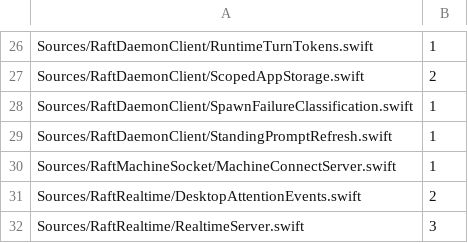
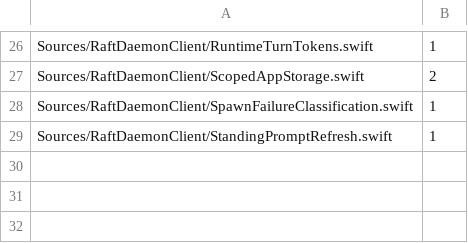
Before and after one commit to kevinzhow/raft-server-swift, a TSV file: scripts/ratchet_unchecked_sendable.tsv, drawn as a sheet; only a part is shown, gaps mark what is left out; the diff names each change by its address in the sheet, - before the commit and + after, or states it on an @@ line.

Commit message:
Check server concurrency state and cover generated sources
Replace realtime hub, session and desktop-attention state with checked Mutex
storage. Keep parser state confined to its NIO channel loop using the SDK
NIOLoopBound transfer and synchronous pipeline installation. Keep callbacks and
channel I/O outside state locks, preserve queued frame order, and flush the
single membership-removal terminal frame before close.

Bound each session drain to 64 frames, rescheduling backlog after 1 ms so a
continuous broadcaster cannot monopolize the shared event loop or its selector.
The real two-socket acceptance failed with the unbounded drainer and passes with
the bounded continuation; finite FIFO and terminal-frame contracts also pass.

Give machine-connect async lookup checked state, keep status/write operations on
the channel loop, and reject late results after disconnect. Make generated
knowledge telemetry checked and recover its actual generator/template into the
repository. Pinned registry/table bytes are unchanged by regeneration.

Include Generated in both unchecked ratchets; other nine metric scopes remain
unchanged. The complete server closure now has zero explicit unchecked, and all
35 remaining declarations belong to daemon-only code. Document their inspected
storage, ownership assumptions, test evidence, and unresolved gaps without
claiming those exceptions are safe.

Validation: integrated realtime/connect/knowledge published-path and concurrent
regressions; 29 architecture-script tests including old-scanner negative control;
generator --check; make test (original Kimi known issue); make test-e2e;
24-check real-process smoke; architecture 19/19; parity-check.
Independent cross-reviews found no other actionable regressions after the
fairness finding was fixed and its real-network acceptance passed.

```diff
--- a/scripts/ratchet_unchecked_sendable.tsv
+++ b/scripts/ratchet_unchecked_sendable.tsv
-row 30: Sources/RaftMachineSocket/MachineConnectServer.swift | 1
-row 31: Sources/RaftRealtime/DesktopAttentionEvents.swift | 2
-row 32: Sources/RaftRealtime/RealtimeServer.swift | 3
```
Also changed, not shown: 16 other files.
